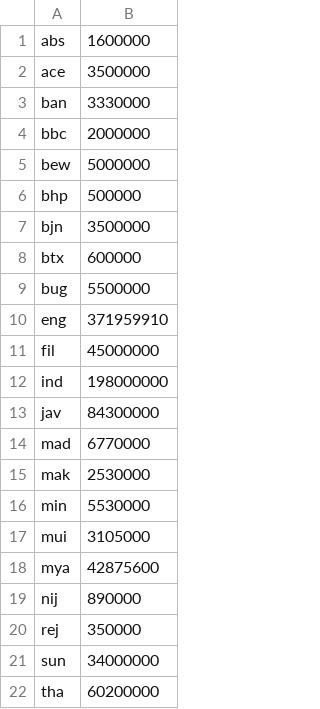
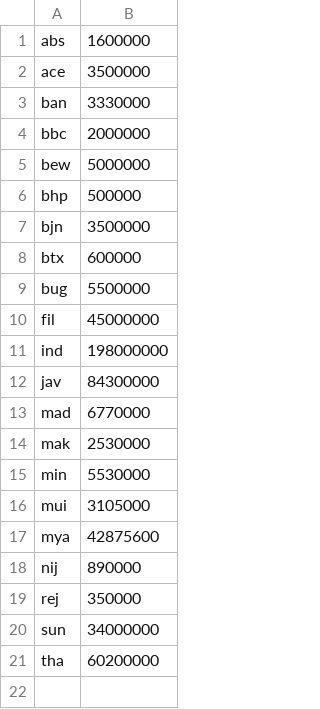
Before and after one commit to SEACrowd/globalutility, a TSV file: populations/ethnologue_senti_populations.tsv, drawn as a sheet.

```diff
--- a/populations/ethnologue_senti_populations.tsv
+++ b/populations/ethnologue_senti_populations.tsv
@@ -9,3 +9,2 @@ btx	600000
 bug	5500000
-eng	371959910
 fil	45000000
```
Also changed, not shown: task_results/QA_NLU_index.tsv, task_results/Senti_index.tsv, 35 other files.
